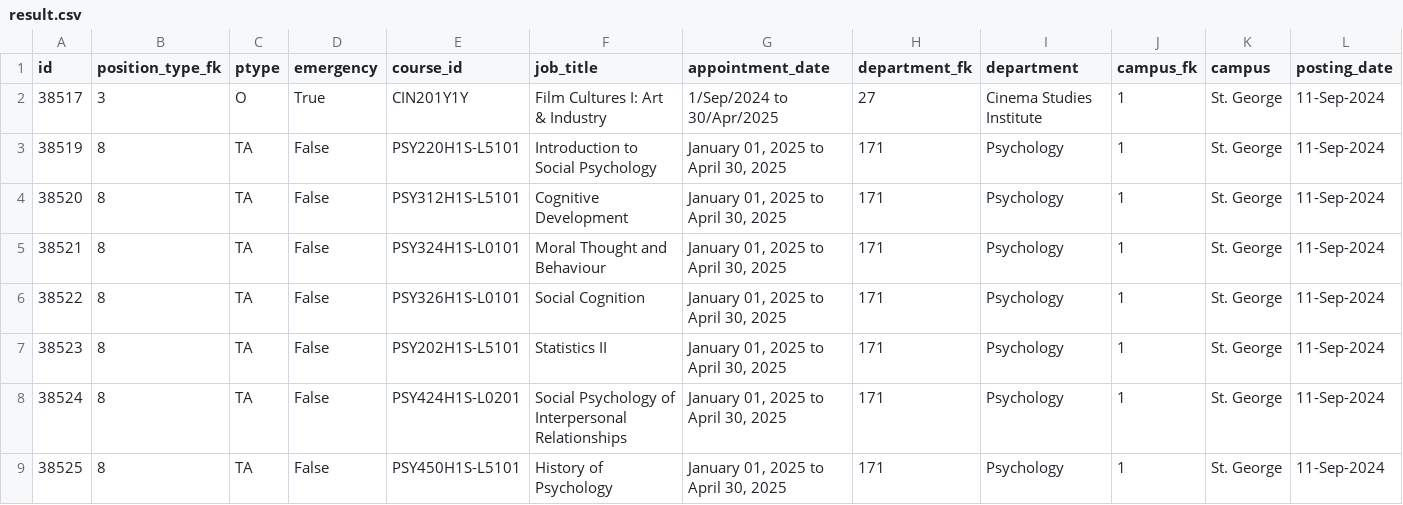
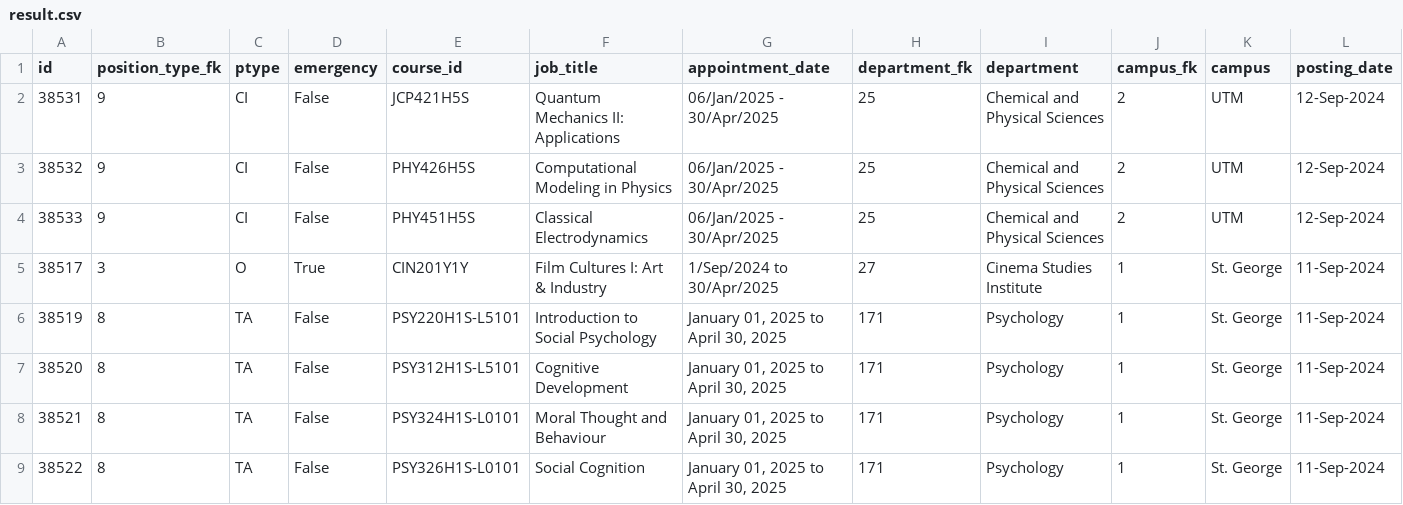
Before and after one commit to Nathan903/unit1.hrandequity.utoronto.ca, a CSV file: result.csv, drawn as a sheet; only a part is shown; the shorter side is filled out with more unchanged rows; rows hold the shown columns only; the diff names each change by its address in the sheet, - before the commit and + after, or states it on an @@ line.

```diff
--- a/result.csv
+++ b/result.csv
+row 2: 38531 | 9 | CI | False | JCP421H5S | Quantum Mechanics II: Applications | 06/Jan/2025 - 30/Apr/2025 | 25 | Chemical and Physical Sciences | 2 | UTM | 12-Sep-2024
+row 3: 38532 | 9 | CI | False | PHY426H5S | Computational Modeling in Physics | 06/Jan/2025 - 30/Apr/2025 | 25 | Chemical and Physical Sciences | 2 | UTM | 12-Sep-2024
+row 4: 38533 | 9 | CI | False | PHY451H5S | Classical Electrodynamics | 06/Jan/2025 - 30/Apr/2025 | 25 | Chemical and Physical Sciences | 2 | UTM | 12-Sep-2024
```
Also changed, not shown: 1 other file.
